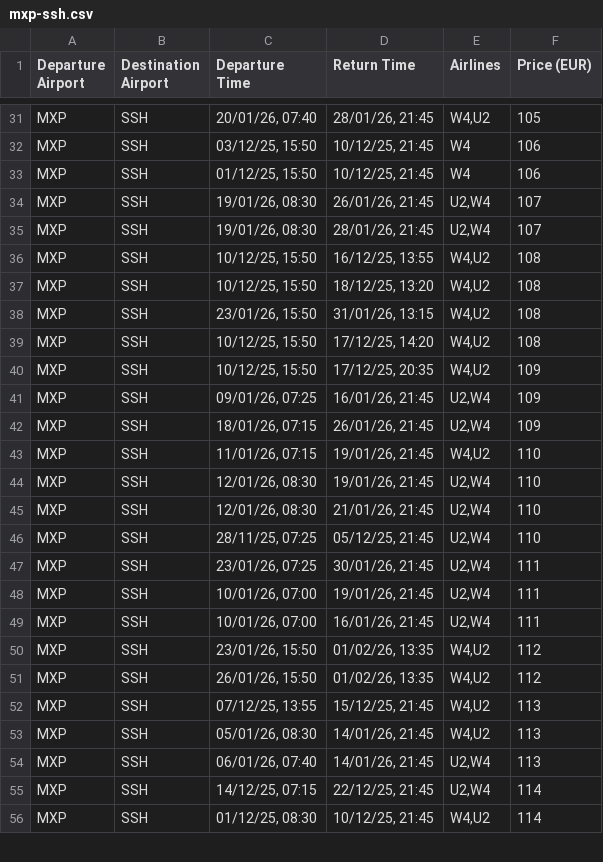
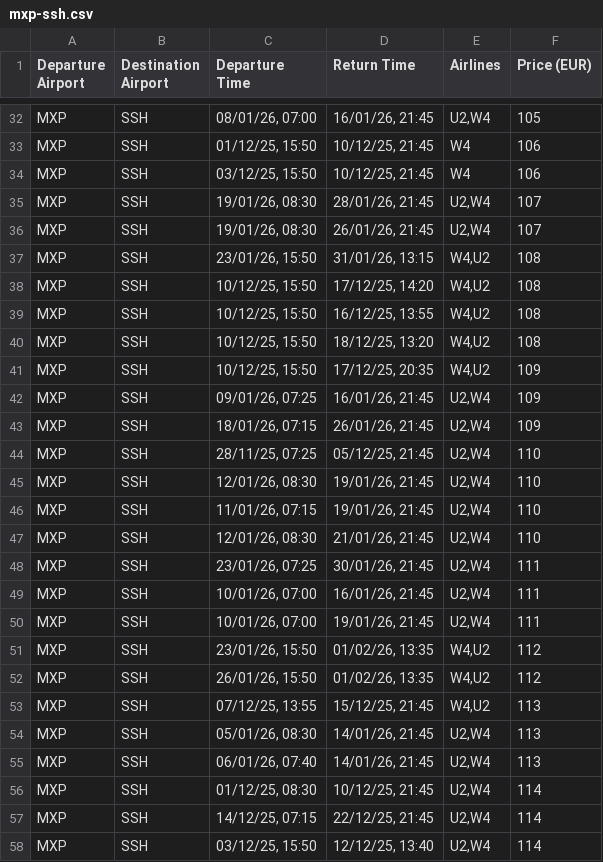
Before and after one commit to rakeshnirzari1/milan, a CSV file: mxp-ssh.csv, drawn as a sheet; only a part is shown, gaps mark what is left out; removed rows and columns are numbered as before the commit, all else as after; the diff covers the shown part only; the diff names each change by its address in the sheet, - before the commit and + after, or states it on an @@ line.

Commit message:
Update mxp-ssh.csv

```diff
--- a/mxp-ssh.csv
+++ b/mxp-ssh.csv
-C32 (Departure Time): 20/01/26, 07:40
+C32 (Departure Time): 08/01/26, 07:00
-D32 (Return Time): 28/01/26, 21:45
+D32 (Return Time): 16/01/26, 21:45
-E32 (Airlines): W4,U2
+E32 (Airlines): U2,W4
@@ row 38 moved to row 37: MXP @@
@@ row 39 moved to row 38: MXP @@
-C44 (Departure Time): 11/01/26, 07:15
+C44 (Departure Time): 28/11/25, 07:25
-D44 (Return Time): 19/01/26, 21:45
+D44 (Return Time): 05/12/25, 21:45
-E44 (Airlines): W4,U2
+E44 (Airlines): U2,W4
+row 46: MXP | SSH | 11/01/26, 07:15 | 19/01/26, 21:45 | U2,W4 | 110
-row 46: MXP | SSH | 28/11/25, 07:25 | 05/12/25, 21:45 | U2,W4 | 110
-E54 (Airlines): W4,U2
+E54 (Airlines): U2,W4
+row 56: MXP | SSH | 01/12/25, 08:30 | 10/12/25, 21:45 | U2,W4 | 114
-C58 (Departure Time): 01/12/25, 08:30
+C58 (Departure Time): 03/12/25, 15:50
-D58 (Return Time): 10/12/25, 21:45
+D58 (Return Time): 12/12/25, 13:40
-E58 (Airlines): W4,U2
+E58 (Airlines): U2,W4
```
Also changed, not shown: 3 added rows, 4 removed rows, 41 moved rows and 13 edited cells elsewhere in this file.
